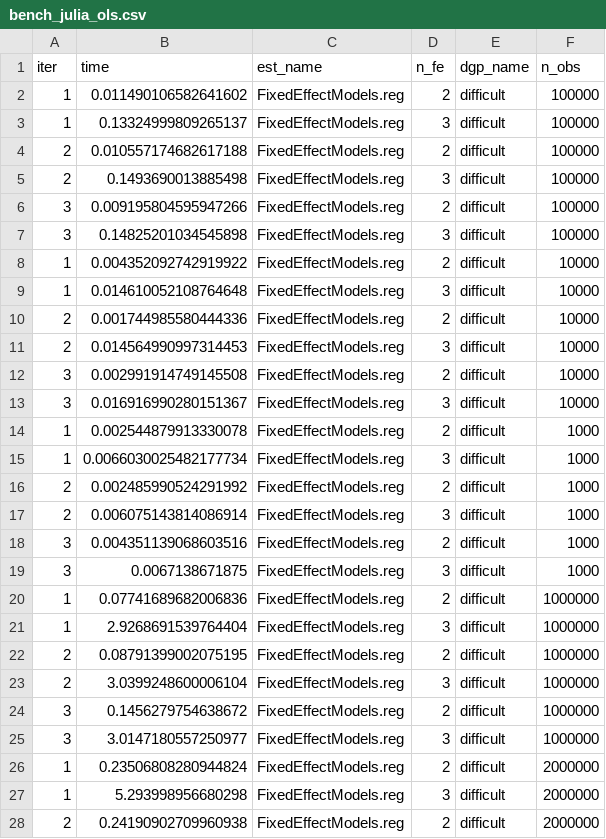
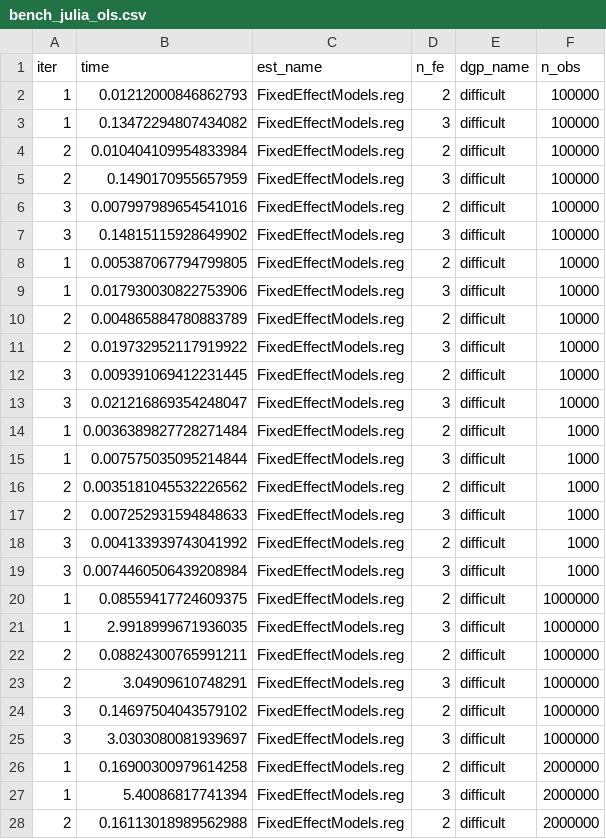
Before and after one commit to s3alfisc/fixest_benchmarks, a CSV file: results/bench_julia_ols.csv, drawn as a sheet; only a part is shown; the diff covers the shown part only.

```diff
--- a/results/bench_julia_ols.csv
+++ b/results/bench_julia_ols.csv
@@ -1,28 +1,28 @@
 iter,time,est_name,n_fe,dgp_name,n_obs
-1,0.011490106582641602,FixedEffectModels.reg,2,difficult,100000
-1,0.13324999809265137,FixedEffectModels.reg,3,difficult,100000
-2,0.010557174682617188,FixedEffectModels.reg,2,difficult,100000
-2,0.1493690013885498,FixedEffectModels.reg,3,difficult,100000
-3,0.009195804595947266,FixedEffectModels.reg,2,difficult,100000
-3,0.14825201034545898,FixedEffectModels.reg,3,difficult,100000
-1,0.004352092742919922,FixedEffectModels.reg,2,difficult,10000
-1,0.014610052108764648,FixedEffectModels.reg,3,difficult,10000
-2,0.001744985580444336,FixedEffectModels.reg,2,difficult,10000
-2,0.014564990997314453,FixedEffectModels.reg,3,difficult,10000
-3,0.002991914749145508,FixedEffectModels.reg,2,difficult,10000
-3,0.016916990280151367,FixedEffectModels.reg,3,difficult,10000
-1,0.002544879913330078,FixedEffectModels.reg,2,difficult,1000
-1,0.0066030025482177734,FixedEffectModels.reg,3,difficult,1000
-2,0.002485990524291992,FixedEffectModels.reg,2,difficult,1000
-2,0.006075143814086914,FixedEffectModels.reg,3,difficult,1000
-3,0.004351139068603516,FixedEffectModels.reg,2,difficult,1000
-3,0.0067138671875,FixedEffectModels.reg,3,difficult,1000
-1,0.07741689682006836,FixedEffectModels.reg,2,difficult,1000000
-1,2.9268691539764404,FixedEffectModels.reg,3,difficult,1000000
-2,0.08791399002075195,FixedEffectModels.reg,2,difficult,1000000
-2,3.0399248600006104,FixedEffectModels.reg,3,difficult,1000000
-3,0.1456279754638672,FixedEffectModels.reg,2,difficult,1000000
-3,3.0147180557250977,FixedEffectModels.reg,3,difficult,1000000
-1,0.23506808280944824,FixedEffectModels.reg,2,difficult,2000000
-1,5.293998956680298,FixedEffectModels.reg,3,difficult,2000000
-2,0.24190902709960938,FixedEffectModels.reg,2,difficult,2000000
+1,0.01212000846862793,FixedEffectModels.reg,2,difficult,100000
+1,0.13472294807434082,FixedEffectModels.reg,3,difficult,100000
+2,0.010404109954833984,FixedEffectModels.reg,2,difficult,100000
+2,0.1490170955657959,FixedEffectModels.reg,3,difficult,100000
+3,0.007997989654541016,FixedEffectModels.reg,2,difficult,100000
+3,0.14815115928649902,FixedEffectModels.reg,3,difficult,100000
+1,0.005387067794799805,FixedEffectModels.reg,2,difficult,10000
+1,0.017930030822753906,FixedEffectModels.reg,3,difficult,10000
+2,0.004865884780883789,FixedEffectModels.reg,2,difficult,10000
+2,0.019732952117919922,FixedEffectModels.reg,3,difficult,10000
+3,0.009391069412231445,FixedEffectModels.reg,2,difficult,10000
+3,0.021216869354248047,FixedEffectModels.reg,3,difficult,10000
+1,0.0036389827728271484,FixedEffectModels.reg,2,difficult,1000
+1,0.007575035095214844,FixedEffectModels.reg,3,difficult,1000
+2,0.0035181045532226562,FixedEffectModels.reg,2,difficult,1000
+2,0.007252931594848633,FixedEffectModels.reg,3,difficult,1000
+3,0.004133939743041992,FixedEffectModels.reg,2,difficult,1000
+3,0.0074460506439208984,FixedEffectModels.reg,3,difficult,1000
+1,0.08559417724609375,FixedEffectModels.reg,2,difficult,1000000
+1,2.9918999671936035,FixedEffectModels.reg,3,difficult,1000000
+2,0.08824300765991211,FixedEffectModels.reg,2,difficult,1000000
+2,3.04909610748291,FixedEffectModels.reg,3,difficult,1000000
+3,0.14697504043579102,FixedEffectModels.reg,2,difficult,1000000
+3,3.0303080081939697,FixedEffectModels.reg,3,difficult,1000000
+1,0.16900300979614258,FixedEffectModels.reg,2,difficult,2000000
+1,5.40086817741394,FixedEffectModels.reg,3,difficult,2000000
+2,0.16113018989562988,FixedEffectModels.reg,2,difficult,2000000
```
Also changed, not shown: 45 edited cells elsewhere in this file, results/bench_ols.csv, results/bench_python_ols.csv, 5 other files.
